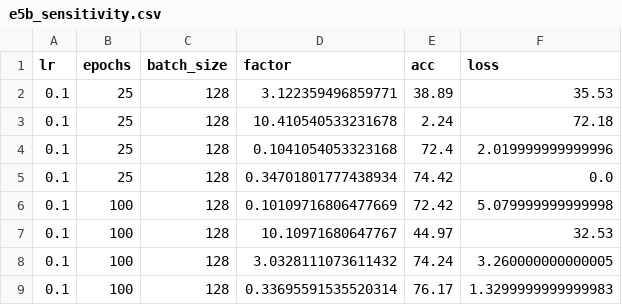
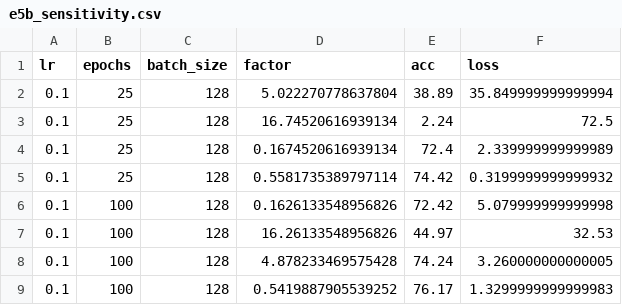
Before and after one commit to fabfish/wd, a CSV file: rebuttal/nips_rebuttal/_data/e5b_sensitivity.csv, drawn as a sheet.

```diff
--- a/rebuttal/nips_rebuttal/_data/e5b_sensitivity.csv
+++ b/rebuttal/nips_rebuttal/_data/e5b_sensitivity.csv
@@ -1,9 +1,9 @@
 lr,epochs,batch_size,factor,acc,loss
-0.1,25,128,3.122359496859771,38.89,35.53
-0.1,25,128,10.410540533231678,2.24,72.18
-0.1,25,128,0.1041054053323168,72.4,2.019999999999996
-0.1,25,128,0.34701801777438934,74.42,0.0
-0.1,100,128,0.10109716806477669,72.42,5.079999999999998
-0.1,100,128,10.10971680647767,44.97,32.53
-0.1,100,128,3.0328111073611432,74.24,3.260000000000005
-0.1,100,128,0.33695591535520314,76.17,1.3299999999999983
+0.1,25,128,5.022270778637804,38.89,35.849999999999994
+0.1,25,128,16.74520616939134,2.24,72.5
+0.1,25,128,0.1674520616939134,72.4,2.339999999999989
+0.1,25,128,0.5581735389797114,74.42,0.3199999999999932
+0.1,100,128,0.1626133548956826,72.42,5.079999999999998
+0.1,100,128,16.26133548956826,44.97,32.53
+0.1,100,128,4.878233469575428,74.24,3.260000000000005
+0.1,100,128,0.5419887905539252,76.17,1.3299999999999983
```
Also changed, not shown: rebuttal/nips_rebuttal/_data/e4_transfer.csv, rebuttal/results/nips26_runs.csv, 7 other files.
